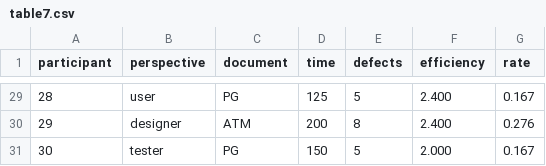
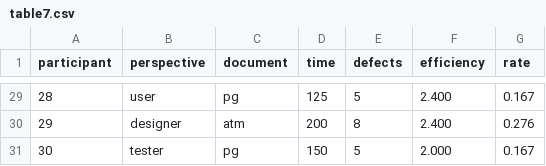
Before and after one commit to simaremare/methods-for-analyzing-empirical-data, a CSV file: assignments/data/table7.csv, drawn as a sheet; only a part is shown, gaps mark what is left out; the diff covers the shown part only.

```diff
--- a/assignments/data/table7.csv
+++ b/assignments/data/table7.csv
@@ -29,3 +29,3 @@
-28,user,PG,125,5,2.400,0.167
-29,designer,ATM,200,8,2.400,0.276
-30,tester,PG,150,5,2.000,0.167
+28,user,pg,125,5,2.400,0.167
+29,designer,atm,200,8,2.400,0.276
+30,tester,pg,150,5,2.000,0.167
```
Also changed, not shown: 27 edited cells elsewhere in this file.
